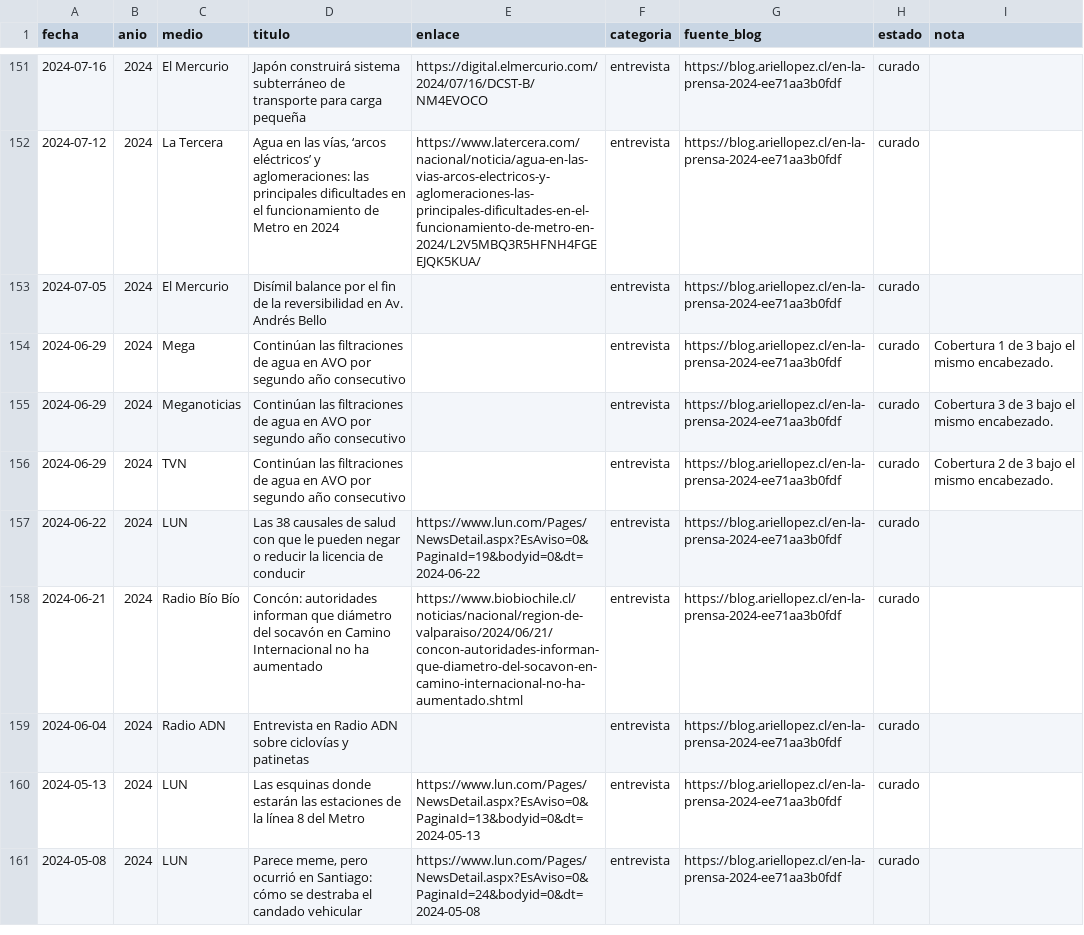
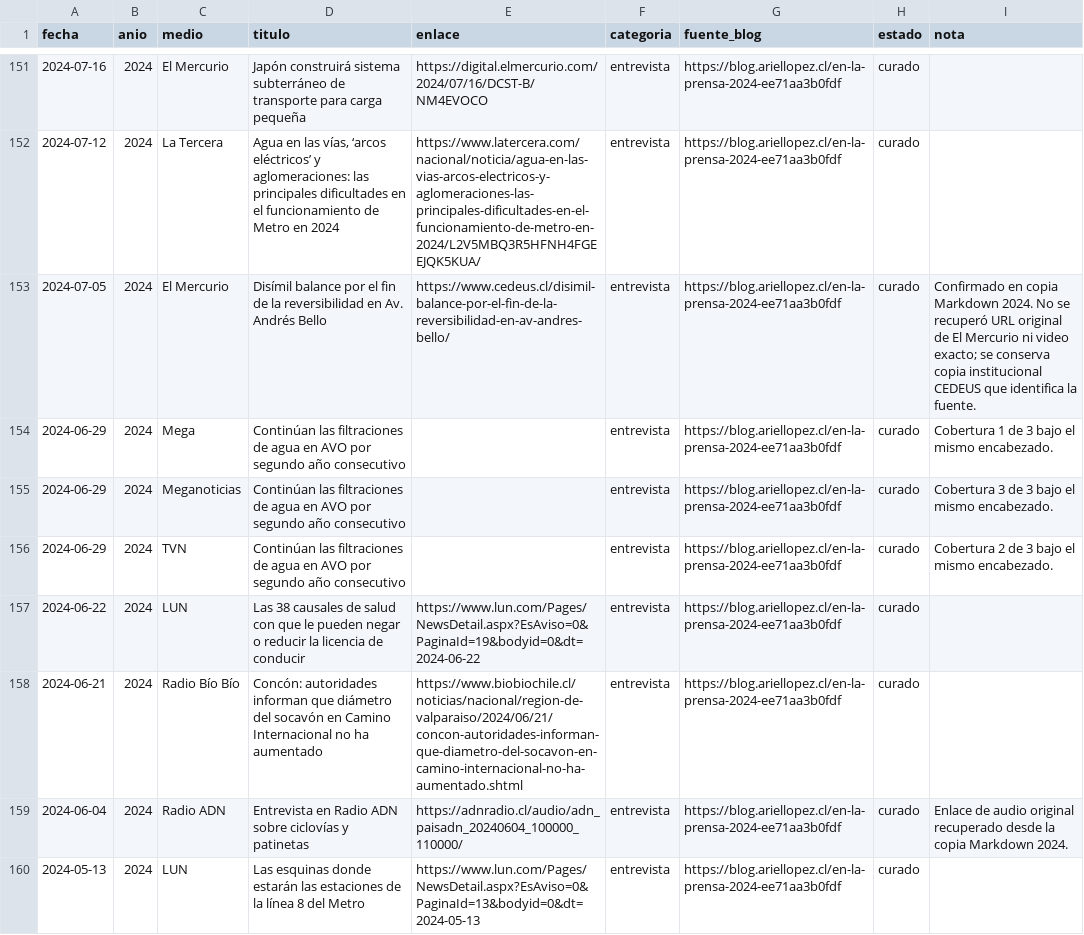
Before and after one commit to arieIIopez/arieIIopez, a CSV file: archivo/prensa/prensa.csv, drawn as a sheet; only a part is shown, gaps mark what is left out; the shorter side is filled out with more unchanged rows.

Commit message:
Reconcile 2024 press archive from author source

```diff
--- a/archivo/prensa/prensa.csv
+++ b/archivo/prensa/prensa.csv
@@ -152,3 +152,3 @@ fecha,anio,medio,titulo,enlace,categoria,fuente_blog,estado,nota
 "2024-07-12","2024","La Tercera","Agua en las vías, ‘arcos eléctricos’ y aglomeraciones: las principales dificultades en el funcionamiento de Metro en 2024","https://www.latercera.com/nacional/noticia/agua-en-las-vias-arcos-electricos-y-aglomeraciones-las-principales-dificultades-en-el-funcionamiento-de-metro-en-2024/L2V5MBQ3R5HFNH4FGEEJQK5KUA/","entrevista","https://blog.ariellopez.cl/en-la-prensa-2024-ee71aa3b0fdf","curado",""
-"2024-07-05","2024","El Mercurio","Disímil balance por el fin de la reversibilidad en Av. Andrés Bello","","entrevista","https://blog.ariellopez.cl/en-la-prensa-2024-ee71aa3b0fdf","curado",""
+"2024-07-05","2024","El Mercurio","Disímil balance por el fin de la reversibilidad en Av. Andrés Bello","https://www.cedeus.cl/disimil-balance-por-el-fin-de-la-reversibilidad-en-av-andres-bello/","entrevista","https://blog.ariellopez.cl/en-la-prensa-2024-ee71aa3b0fdf","curado","Confirmado en copia Markdown 2024. No se recuperó URL original de El Mercurio ni video exacto; se conserva copia institucional CEDEUS que identifica la fuente."
 "2024-06-29","2024","Mega","Continúan las filtraciones de agua en AVO por segundo año consecutivo","","entrevista","https://blog.ariellopez.cl/en-la-prensa-2024-ee71aa3b0fdf","curado","Cobertura 1 de 3 bajo el mismo encabezado."
@@ -158,3 +158,3 @@ fecha,anio,medio,titulo,enlace,categoria,fuente_blog,estado,nota
 "2024-06-21","2024","Radio Bío Bío","Concón: autoridades informan que diámetro del socavón en Camino Internacional no ha aumentado","https://www.biobiochile.cl/noticias/nacional/region-de-valparaiso/2024/06/21/concon-autoridades-informan-que-diametro-del-socavon-en-camino-internacional-no-ha-aumentado.shtml","entrevista","https://blog.ariellopez.cl/en-la-prensa-2024-ee71aa3b0fdf","curado",""
-"2024-06-04","2024","Radio ADN","Entrevista en Radio ADN sobre ciclovías y patinetas","","entrevista","https://blog.ariellopez.cl/en-la-prensa-2024-ee71aa3b0fdf","curado",""
+"2024-06-04","2024","Radio ADN","Entrevista en Radio ADN sobre ciclovías y patinetas","https://adnradio.cl/audio/adn_paisadn_20240604_100000_110000/","entrevista","https://blog.ariellopez.cl/en-la-prensa-2024-ee71aa3b0fdf","curado","Enlace de audio original recuperado desde la copia Markdown 2024."
 "2024-05-13","2024","LUN","Las esquinas donde estarán las estaciones de la línea 8 del Metro","https://www.lun.com/Pages/NewsDetail.aspx?EsAviso=0&PaginaId=13&bodyid=0&dt=2024-05-13","entrevista","https://blog.ariellopez.cl/en-la-prensa-2024-ee71aa3b0fdf","curado",""
```
